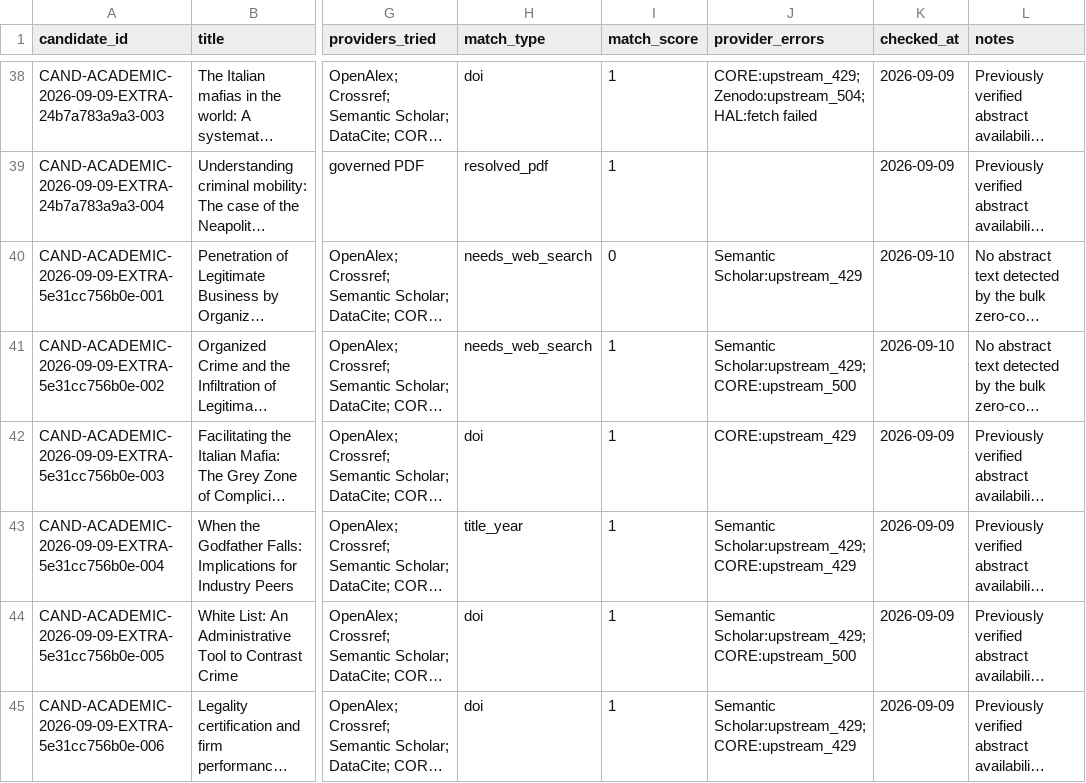
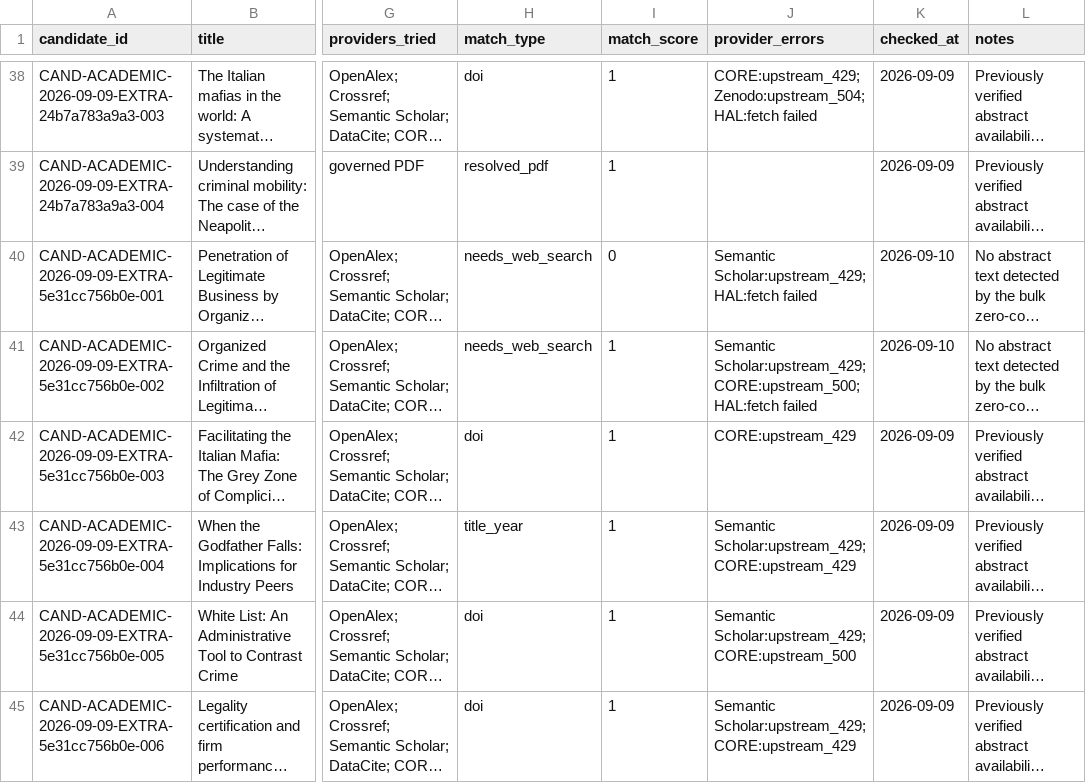
Before and after one commit to colazeta/criminal_infiltration_in_legal_economy_review, a CSV file: data/curation/abstract_coverage.csv, drawn as a sheet; only a part is shown, gaps mark what is left out; long unchanged cells end in …; the diff covers the shown part only; the diff names each change by its address in the sheet, - before the commit and + after, or states it on an @@ line.

```diff
--- a/data/curation/abstract_coverage.csv
+++ b/data/curation/abstract_coverage.csv
-J40 (provider_errors): Semantic Scholar:upstream_429
+J40 (provider_errors): Semantic Scholar:upstream_429; HAL:fetch failed
-J41 (provider_errors): Semantic Scholar:upstream_429; CORE:upstream_500
+J41 (provider_errors): Semantic Scholar:upstream_429; CORE:upstream_500; HAL:fetch failed
```
Also changed, not shown: 77 edited cells elsewhere in this file.
